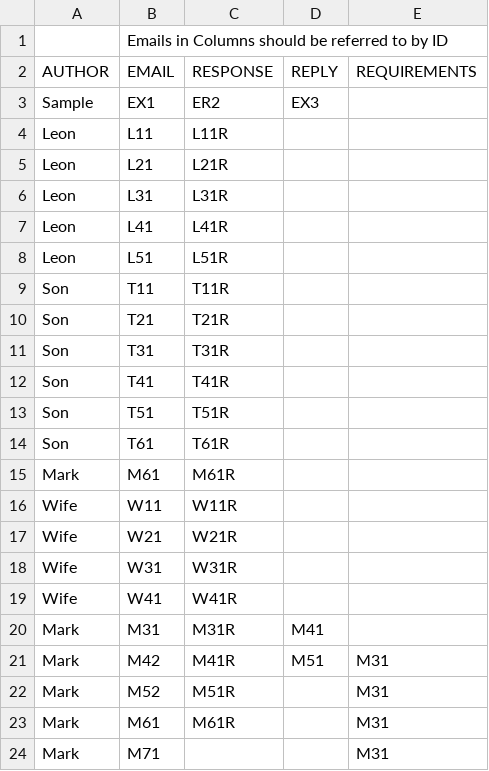
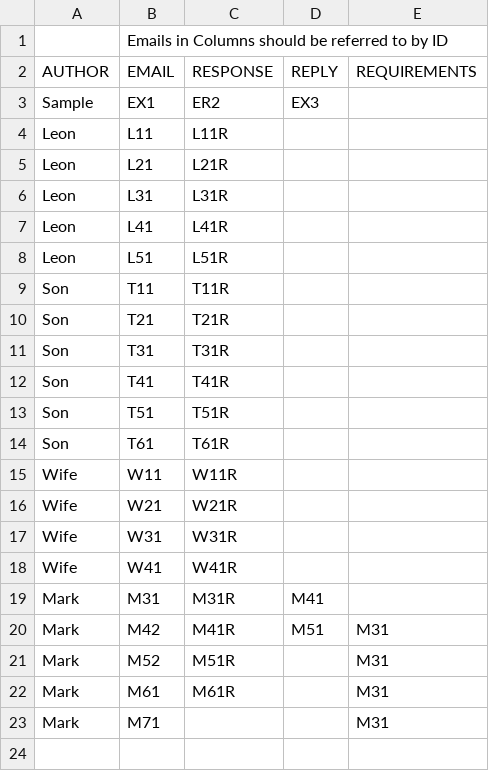
Before and after one commit to anonymousculprit/UXG4642-DISTANT_SPACETIME, a CSV file: Assets/StreamingAssets/Data/emailtoresponsematrix.csv, drawn as a sheet.

Commit message:
feat: contract scene
bugfix: utc email dates
bugfix: mark hender's emails loading incorrectly

```diff
--- a/Assets/StreamingAssets/Data/emailtoresponsematrix.csv
+++ b/Assets/StreamingAssets/Data/emailtoresponsematrix.csv
@@ -14,3 +14,2 @@ Son,T51,T51R,,
 Son,T61,T61R,,
-Mark,M61,M61R,,
 Wife,W11,W11R,,
```
Also changed, not shown: 24 other files.
